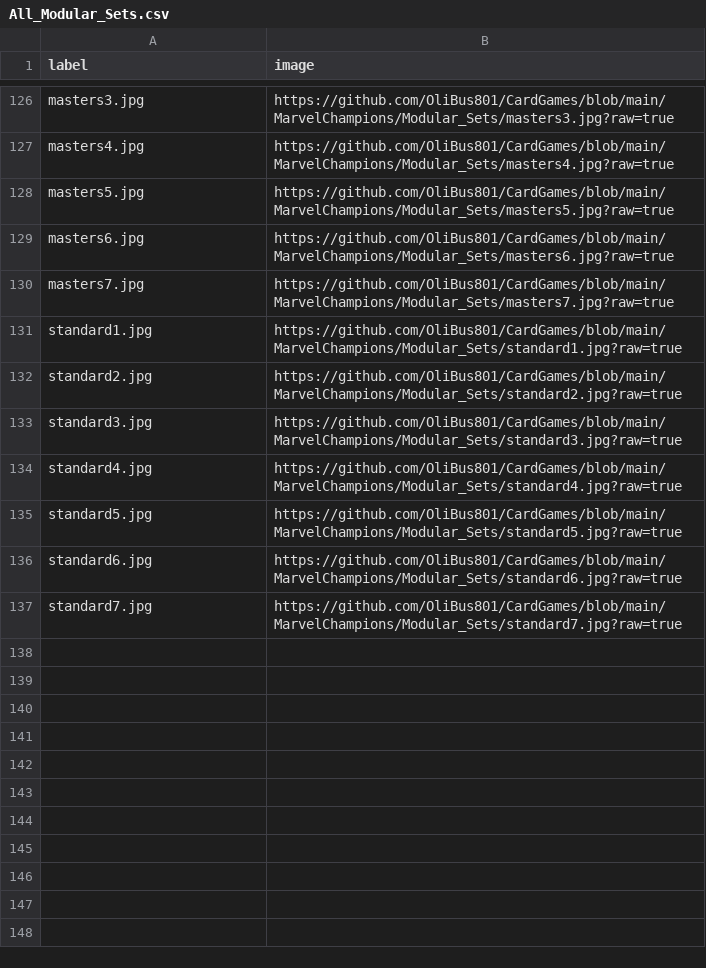
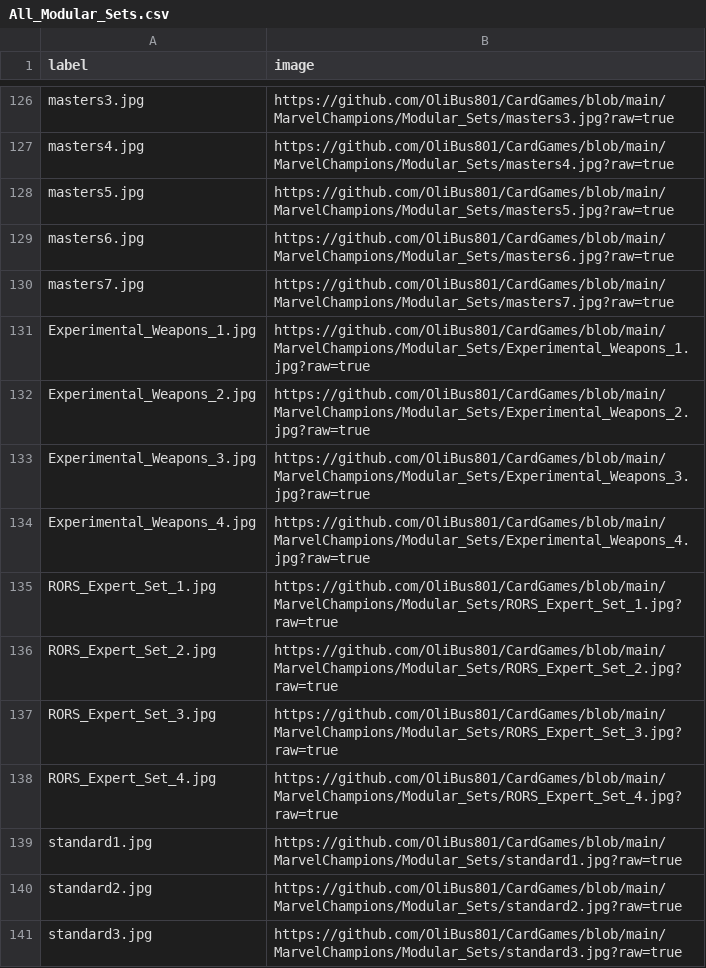
Before and after one commit to OliBus801/CardGames, a CSV file: MarvelChampions/CSV_FILES/All_Modular_Sets.csv, drawn as a sheet; only a part is shown, gaps mark what is left out; the shorter side is filled out with more unchanged rows.

Commit message:
Update All_Modular_Sets.csv

```diff
--- a/MarvelChampions/CSV_FILES/All_Modular_Sets.csv
+++ b/MarvelChampions/CSV_FILES/All_Modular_Sets.csv
@@ -130,2 +130,10 @@ masters6.jpg,https://github.com/OliBus801/CardGames/blob/main/MarvelChampions/Mo
 masters7.jpg,https://github.com/OliBus801/CardGames/blob/main/MarvelChampions/Modular_Sets/masters7.jpg?raw=true
+Experimental_Weapons_1.jpg,https://github.com/OliBus801/CardGames/blob/main/MarvelChampions/Modular_Sets/Experimental_Weapons_1.jpg?raw=true
+Experimental_Weapons_2.jpg,https://github.com/OliBus801/CardGames/blob/main/MarvelChampions/Modular_Sets/Experimental_Weapons_2.jpg?raw=true
+Experimental_Weapons_3.jpg,https://github.com/OliBus801/CardGames/blob/main/MarvelChampions/Modular_Sets/Experimental_Weapons_3.jpg?raw=true
+Experimental_Weapons_4.jpg,https://github.com/OliBus801/CardGames/blob/main/MarvelChampions/Modular_Sets/Experimental_Weapons_4.jpg?raw=true
+RORS_Expert_Set_1.jpg,https://github.com/OliBus801/CardGames/blob/main/MarvelChampions/Modular_Sets/RORS_Expert_Set_1.jpg?raw=true
+RORS_Expert_Set_2.jpg,https://github.com/OliBus801/CardGames/blob/main/MarvelChampions/Modular_Sets/RORS_Expert_Set_2.jpg?raw=true
+RORS_Expert_Set_3.jpg,https://github.com/OliBus801/CardGames/blob/main/MarvelChampions/Modular_Sets/RORS_Expert_Set_3.jpg?raw=true
+RORS_Expert_Set_4.jpg,https://github.com/OliBus801/CardGames/blob/main/MarvelChampions/Modular_Sets/RORS_Expert_Set_4.jpg?raw=true
 standard1.jpg,https://github.com/OliBus801/CardGames/blob/main/MarvelChampions/Modular_Sets/standard1.jpg?raw=true
```
